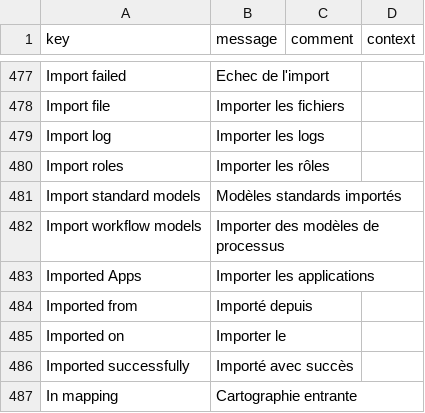
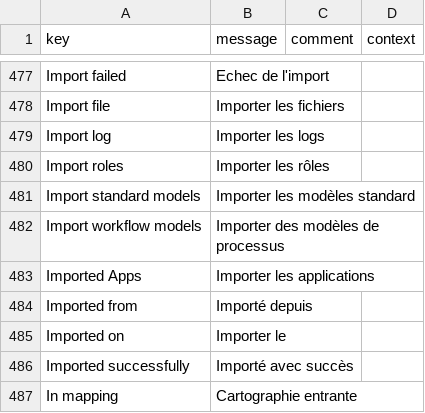
Before and after one commit to axelor/axelor-studio, a CSV file: src/main/resources/i18n/messages_fr.csv, drawn as a sheet; only a part is shown, gaps mark what is left out.

```diff
--- a/src/main/resources/i18n/messages_fr.csv
+++ b/src/main/resources/i18n/messages_fr.csv
@@ -480,3 +480,3 @@
 "Import roles","Importer les rôles",,
-"Import standard models","Modèles standards importés",,
+"Import standard models","Importer les modèles standard",,
 "Import workflow models","Importer des modèles de processus",,
```
Also changed, not shown: 1 other file.
